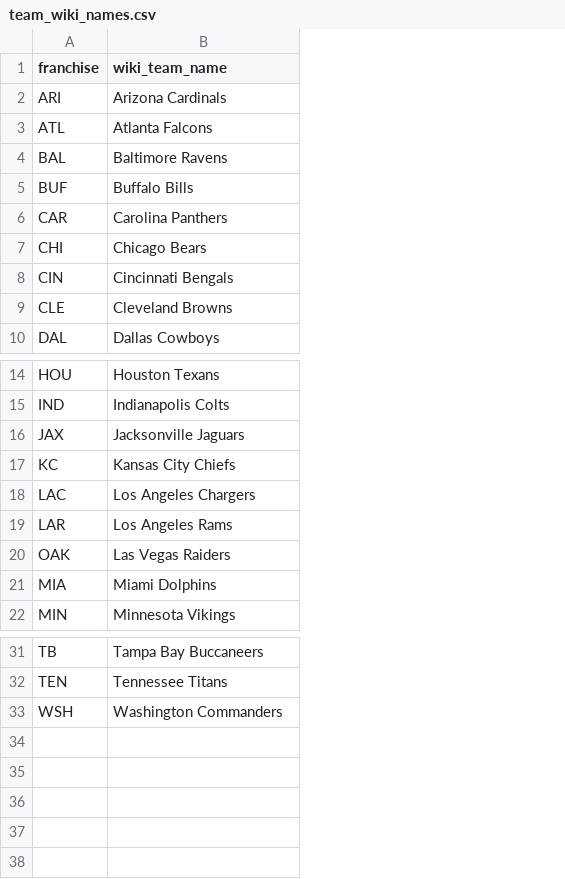
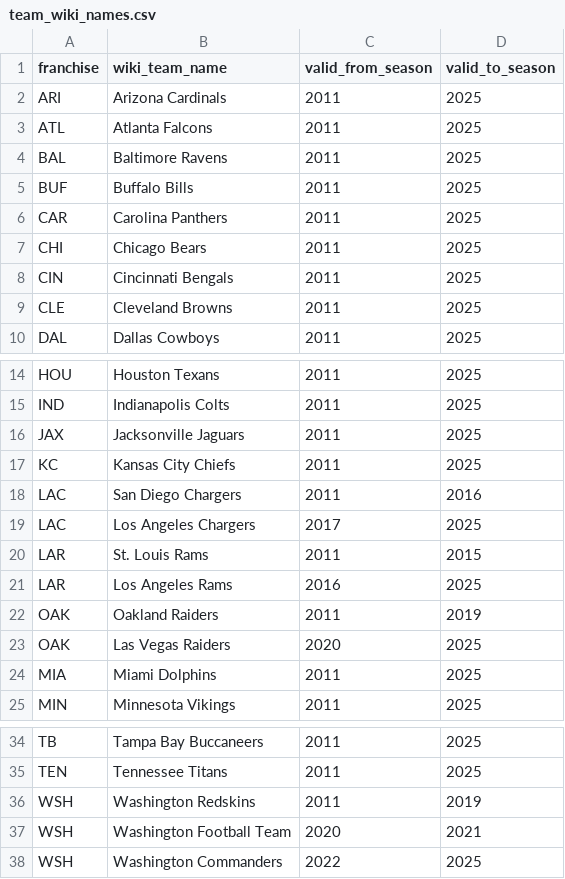
Before and after one commit to 1EyeBiney/gridiron-greatness-rating, a CSV file: studies/playcallers/data/reference/team_wiki_names.csv, drawn as a sheet; only a part is shown, gaps mark what is left out; the diff names each change by its address in the sheet, - before the commit and + after, or states it on an @@ line.

```diff
--- a/studies/playcallers/data/reference/team_wiki_names.csv
+++ b/studies/playcallers/data/reference/team_wiki_names.csv
+column C (valid_from_season), rows 2-10: all 2011; rows 14-17: all 2011; row 19: 2017; row 21: 2016; rows 23-25: 2020 | 2011 | 2011; rows 34-35: 2011 | 2011; row 38: 2022
+column D (valid_to_season), rows 2-10: all 2025; rows 14-17: all 2025; row 19: 2025; row 21: 2025; rows 23-25: all 2025; rows 34-35: 2025 | 2025; row 38: 2025
+row 18: LAC | San Diego Chargers | 2011 | 2016
+row 20: LAR | St. Louis Rams | 2011 | 2015
+row 22: OAK | Oakland Raiders | 2011 | 2019
+row 36: WSH | Washington Redskins | 2011 | 2019
+row 37: WSH | Washington Football Team | 2020 | 2021
```
Also changed, not shown: 14 other files.
